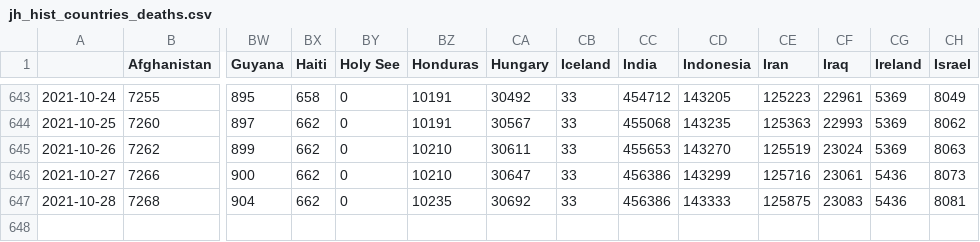
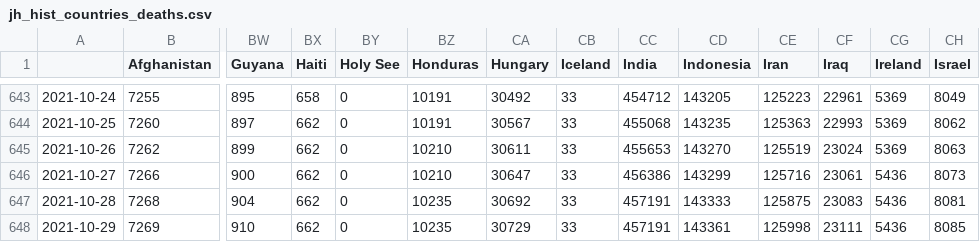
Before and after one commit to BrianLDev/Covid19_Analytics, a CSV file: Datasets/JH/jh_hist_countries_deaths.csv, drawn as a sheet; only a part is shown, gaps mark what is left out; rows hold the shown columns only; the diff names each change by its address in the sheet, - before the commit and + after, or states it on an @@ line.

```diff
--- a/Datasets/JH/jh_hist_countries_deaths.csv
+++ b/Datasets/JH/jh_hist_countries_deaths.csv
-CC647 (India): 456386
+CC647 (India): 457191
+row 648: 2021-10-29 | 7269 | 910 | 662 | 0 | 10235 | 30729 | 33 | 457191 | 143361 | 125998 | 23111 | 5436 | 8085
```
Also changed, not shown: Datasets/JH/jh_hist_countries_cases.csv, Datasets/JH/jh_hist_usstates_cases_pct.csv, 19 other files.
